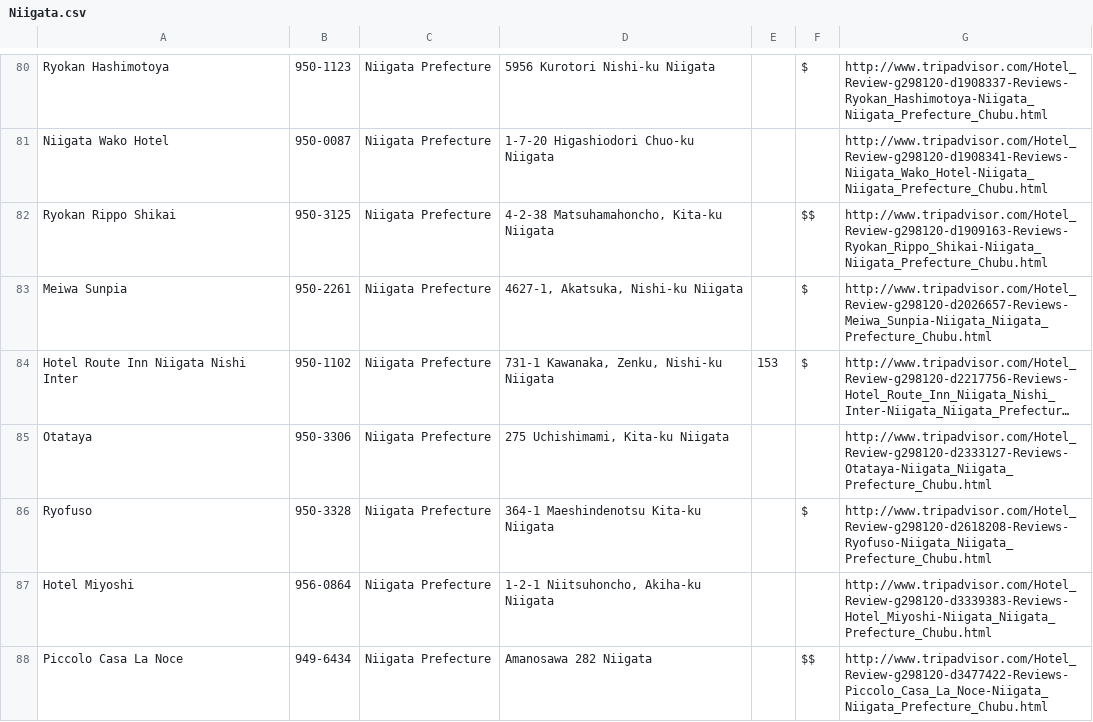
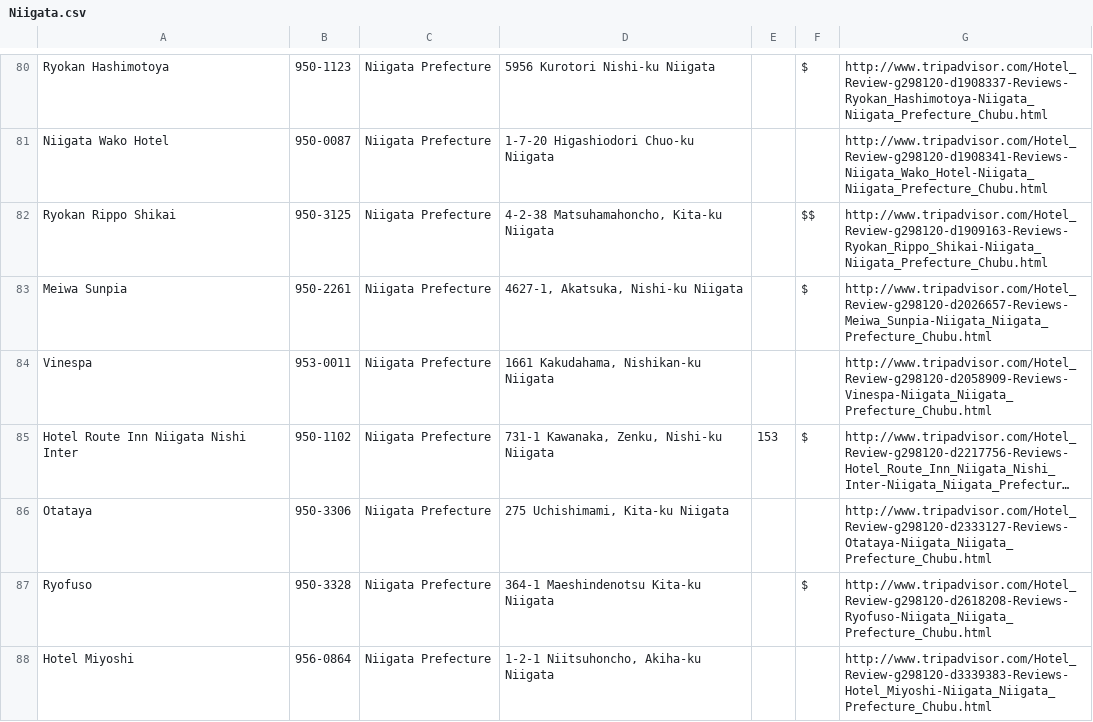
Before and after one commit to fanxlparis/tripadvisor-crawler, a CSV file: tripadvisor/crowler.out/Niigata.csv, drawn as a sheet; only a part is shown, gaps mark what is left out; the shorter side is filled out with more unchanged rows; long unchanged cells end in …; the diff covers the shown part only; the diff names each change by its address in the sheet, - before the commit and + after, or states it on an @@ line.

```diff
--- a/tripadvisor/crowler.out/Niigata.csv
+++ b/tripadvisor/crowler.out/Niigata.csv
+row 84: Vinespa | 953-0011 | Niigata Prefecture | 1661 Kakudahama, Nishikan-ku Niigata |  |  | http://www.tripadvisor.com/Hotel_Review-g298120-d2058909-Reviews-Vinespa-Niigata_Niigata_Prefecture_Chubu.html
```
Also changed, not shown: 7 edited cells elsewhere in this file, tripadvisor/crowler.out/Fukui.csv, tripadvisor/crowler.out/Ishikawa.csv, 12 other files.
